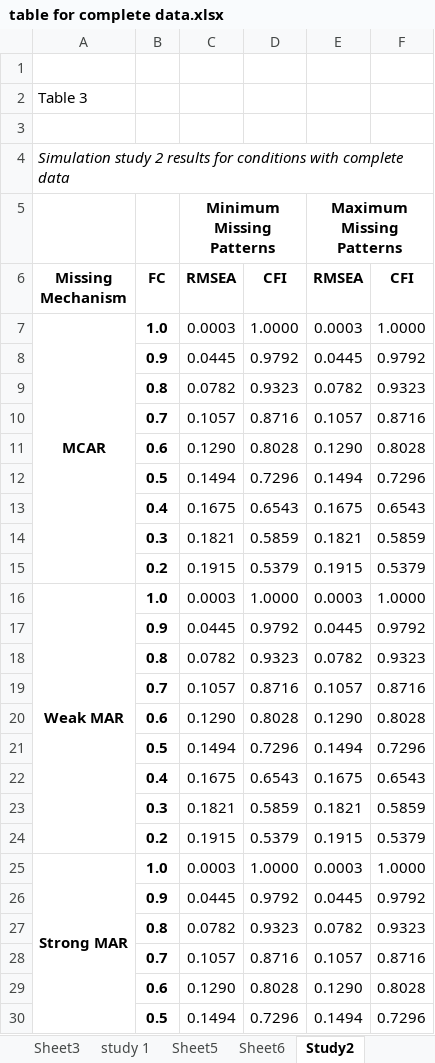
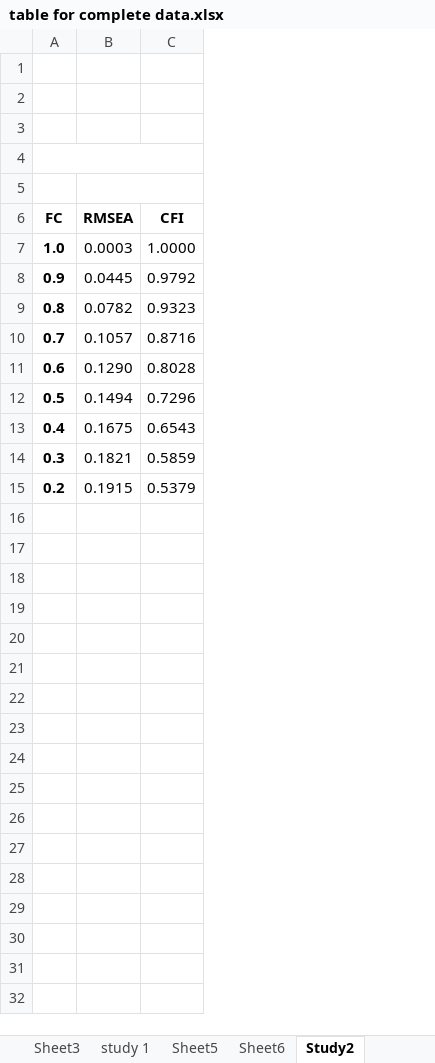
Before and after one commit to cathyxijuan/missing-data-project, an Excel workbook: table for complete data.xlsx, sheet Study2, drawn as a sheet; only a part is shown; values as stored, in another font and other column widths than the file's, no borders; 1 other sheet too large or unreadable and not compared; the diff covers the shown part only; the diff names each change by its address in the sheet, - before the commit and + after, or states it on an @@ line.

```diff
--- a/table for complete data.xlsx (sheet Study2)
+++ b/table for complete data.xlsx (sheet Study2)
-column A (Missing Mechanism), rows 2-4: Table 3 |  | Simulation study 2 results for conditions with complete data; row 7: MCAR
-column E (RMSEA), row 5: Maximum Missing Patterns; rows 7-15: 0.0003 | 0.0445 | 0.0782 | 0.1057 | 0.1290 | 0.1494 | 0.1675 | 0.1821 | 0.1915
-column F (CFI), rows 7-15: 1.0000 | 0.9792 | 0.9323 | 0.8716 | 0.8028 | 0.7296 | 0.6543 | 0.5859 | 0.5379
+A4:C4 merged
-row 5:  |  | Minimum Missing Patterns |  | Maximum Missing Patterns
+row 5: (empty)
-row 16: Weak MAR | 1.0 | 0.0003 | 1.0000 | 0.0003 | 1.0000
-row 17:  | 0.9 | 0.0445 | 0.9792 | 0.0445 | 0.9792
-row 18:  | 0.8 | 0.0782 | 0.9323 | 0.0782 | 0.9323
-row 19:  | 0.7 | 0.1057 | 0.8716 | 0.1057 | 0.8716
-row 20:  | 0.6 | 0.1290 | 0.8028 | 0.1290 | 0.8028
-row 21:  | 0.5 | 0.1494 | 0.7296 | 0.1494 | 0.7296
-row 22:  | 0.4 | 0.1675 | 0.6543 | 0.1675 | 0.6543
-row 23:  | 0.3 | 0.1821 | 0.5859 | 0.1821 | 0.5859
-row 24:  | 0.2 | 0.1915 | 0.5379 | 0.1915 | 0.5379
-row 25: Strong MAR | 1.0 | 0.0003 | 1.0000 | 0.0003 | 1.0000
-row 26:  | 0.9 | 0.0445 | 0.9792 | 0.0445 | 0.9792
-row 27:  | 0.8 | 0.0782 | 0.9323 | 0.0782 | 0.9323
-row 28:  | 0.7 | 0.1057 | 0.8716 | 0.1057 | 0.8716
-row 29:  | 0.6 | 0.1290 | 0.8028 | 0.1290 | 0.8028
-row 30:  | 0.5 | 0.1494 | 0.7296 | 0.1494 | 0.7296
```
Also changed, not shown: 4 removed rows elsewhere in this sheet, 28 other files.
